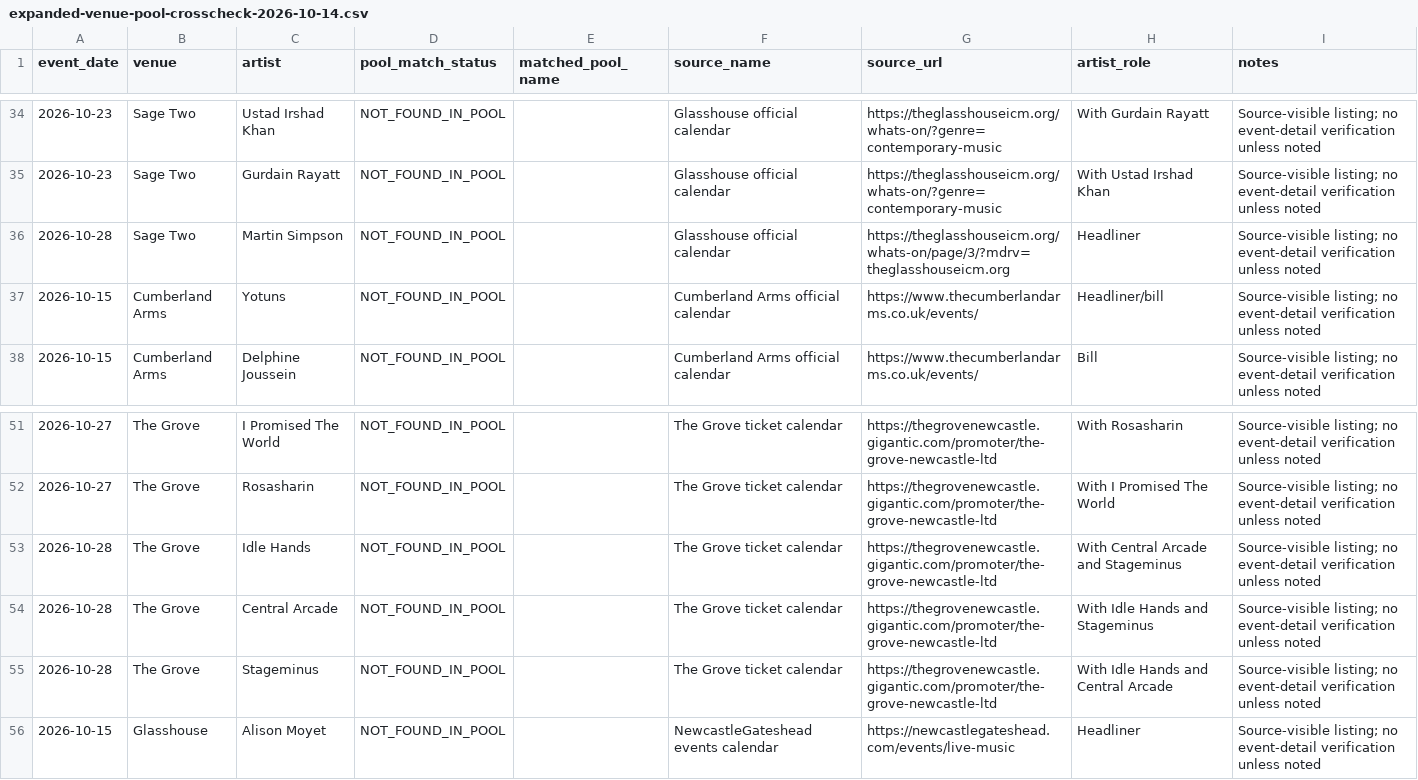
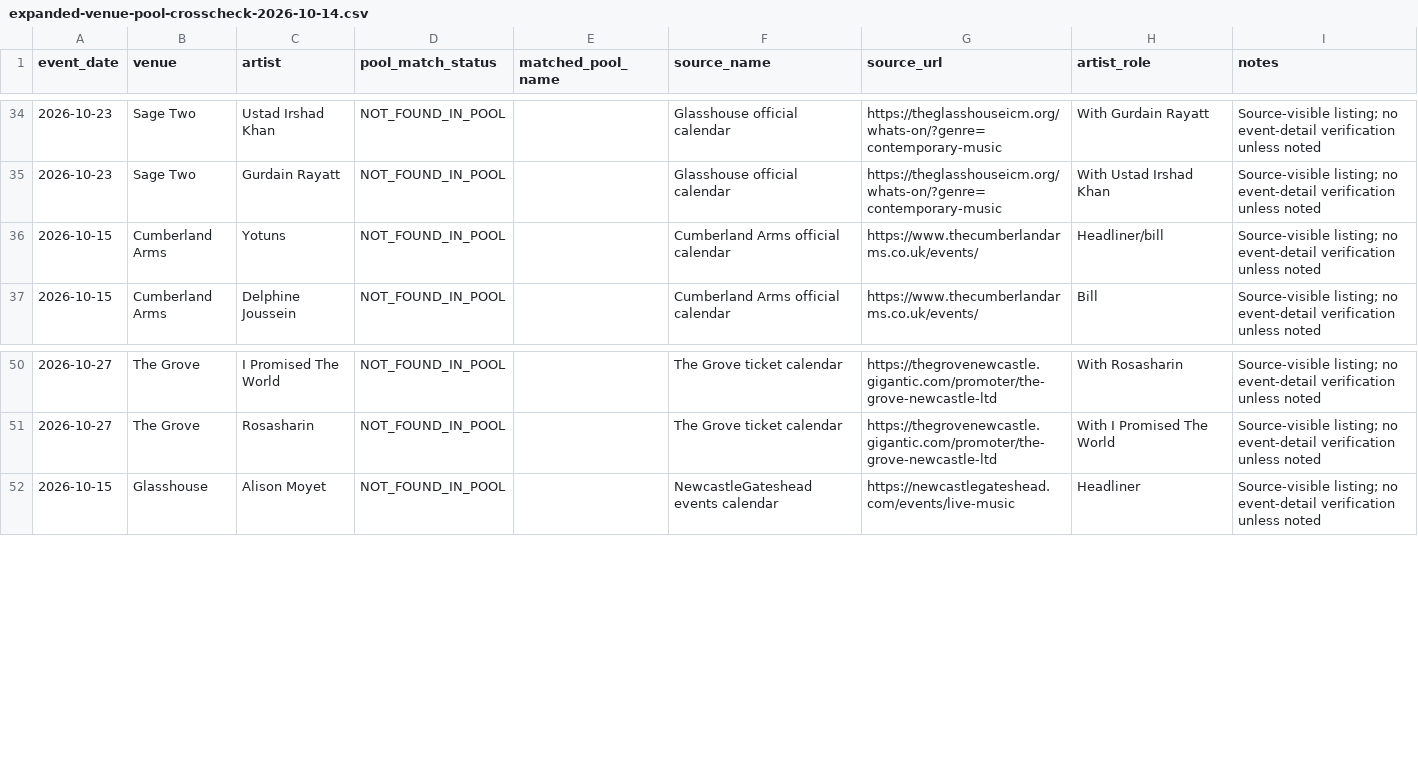
Before and after one commit to nickelliottgreaves-dot/riley-coe-pipeline, a CSV file: artifacts/manual-review/expanded-venue-pool-crosscheck-2026-10-14.csv, drawn as a sheet; only a part is shown, gaps mark what is left out; the diff names each change by its address in the sheet, - before the commit and + after, or states it on an @@ line.

Commit message:
Align manual cross-check with inclusive 14-day window and verify matches

```diff
--- a/artifacts/manual-review/expanded-venue-pool-crosscheck-2026-10-14.csv
+++ b/artifacts/manual-review/expanded-venue-pool-crosscheck-2026-10-14.csv
-row 36: 2026-10-28 | Sage Two | Martin Simpson | NOT_FOUND_IN_POOL |  | Glasshouse official calendar | https://theglasshouseicm.org/whats-on/page/3/?mdrv=theglasshouseicm.org | Headliner | Source-visible listing; no event-detail verification unless noted
-row 53: 2026-10-28 | The Grove | Idle Hands | NOT_FOUND_IN_POOL |  | The Grove ticket calendar | https://thegrovenewcastle.gigantic.com/promoter/the-grove-newcastle-ltd | With Central Arcade and Stageminus | Source-visible listing; no event-detail verification unless noted
-row 54: 2026-10-28 | The Grove | Central Arcade | NOT_FOUND_IN_POOL |  | The Grove ticket calendar | https://thegrovenewcastle.gigantic.com/promoter/the-grove-newcastle-ltd | With Idle Hands and Stageminus | Source-visible listing; no event-detail verification unless noted
-row 55: 2026-10-28 | The Grove | Stageminus | NOT_FOUND_IN_POOL |  | The Grove ticket calendar | https://thegrovenewcastle.gigantic.com/promoter/the-grove-newcastle-ltd | With Idle Hands and Central Arcade | Source-visible listing; no event-detail verification unless noted
```
